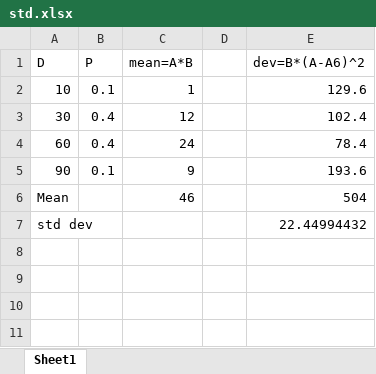
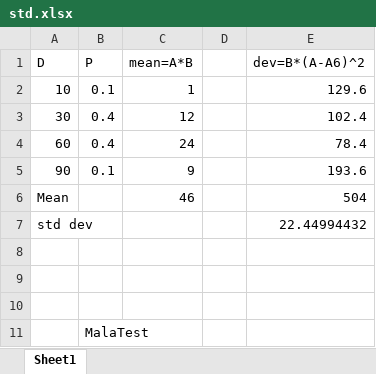
Before and after one commit to malabansal/mystuff, an Excel workbook: std.xlsx, sheet Sheet1, drawn as a sheet; values as stored, in another font and other column widths than the file's, no borders; the diff names each change by its address in the sheet, - before the commit and + after, or states it on an @@ line.

Commit message:
Adding Mala text to xls file

```diff
--- a/std.xlsx (sheet Sheet1)
+++ b/std.xlsx (sheet Sheet1)
+row 8: (empty)
+row 9: (empty)
+row 10: (empty)
+row 11:  | MalaTest
```
